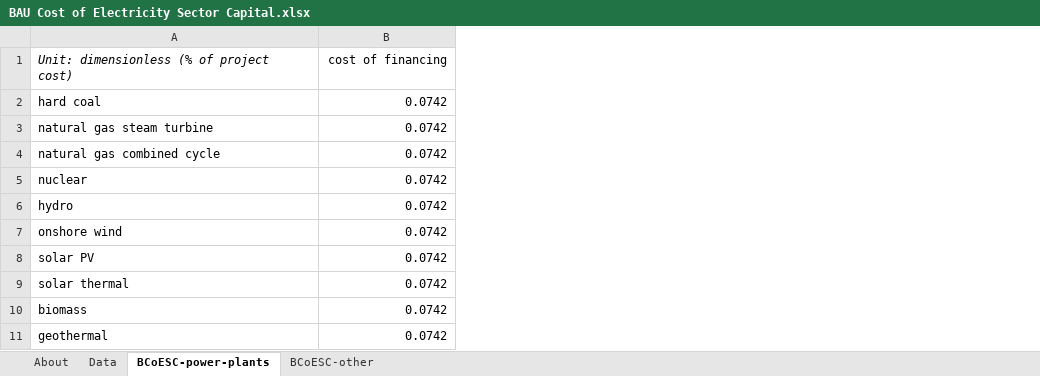
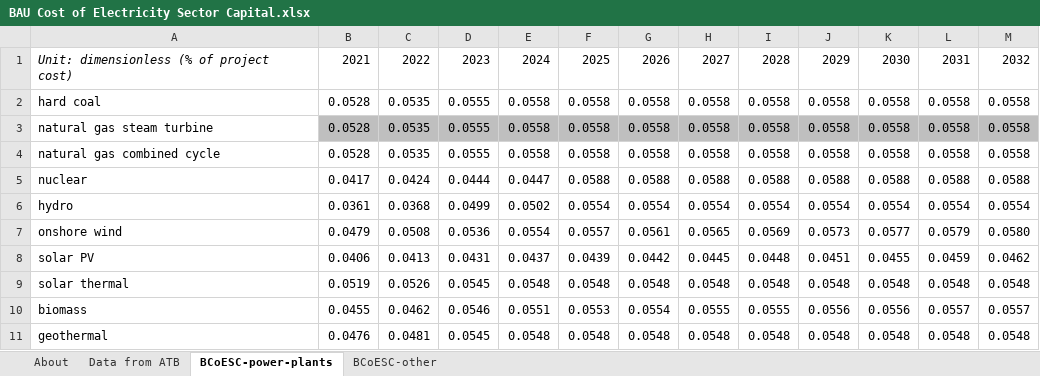
Before and after one commit to EnergyInnovation/eps-louisiana, an Excel workbook: InputData/elec/BCoESC/BAU Cost of Electricity Sector Capital.xlsx, sheet BCoESC-power-plants, drawn as a sheet; only a part is shown; values as stored, in another font and other column widths than the file's, no borders; removed rows and columns are numbered as before the commit, all else as after; the diff covers the shown part only; the diff names each change by its address in the sheet, - before the commit and + after, or states it on an @@ line.

```diff
--- a/InputData/elec/BCoESC/BAU Cost of Electricity Sector Capital.xlsx (sheet BCoESC-power-plants)
+++ b/InputData/elec/BCoESC/BAU Cost of Electricity Sector Capital.xlsx (sheet BCoESC-power-plants)
-sheet tab: Data
+sheet tab: Data from ATB
-column B, rows 1-11: cost of financing | 0.0742 | 0.0742 | 0.0742 | 0.0742 | 0.0742 | 0.0742 | 0.0742 | 0.0742 | 0.0742 | 0.0742
+column B, rows 1-11: 2021 | 0.0528 | 0.0528 | 0.0528 | 0.0417 | 0.0361 | 0.0479 | 0.0406 | 0.0519 | 0.0455 | 0.0476
+column C, rows 1-11: 2022 | 0.0535 | 0.0535 | 0.0535 | 0.0424 | 0.0368 | 0.0508 | 0.0413 | 0.0526 | 0.0462 | 0.0481
+column D, rows 1-11: 2023 | 0.0555 | 0.0555 | 0.0555 | 0.0444 | 0.0499 | 0.0536 | 0.0431 | 0.0545 | 0.0546 | 0.0545
+column E, rows 1-11: 2024 | 0.0558 | 0.0558 | 0.0558 | 0.0447 | 0.0502 | 0.0554 | 0.0437 | 0.0548 | 0.0551 | 0.0548
+column F, rows 1-11: 2025 | 0.0558 | 0.0558 | 0.0558 | 0.0588 | 0.0554 | 0.0557 | 0.0439 | 0.0548 | 0.0553 | 0.0548
+column G, rows 1-11: 2026 | 0.0558 | 0.0558 | 0.0558 | 0.0588 | 0.0554 | 0.0561 | 0.0442 | 0.0548 | 0.0554 | 0.0548
+column H, rows 1-11: 2027 | 0.0558 | 0.0558 | 0.0558 | 0.0588 | 0.0554 | 0.0565 | 0.0445 | 0.0548 | 0.0555 | 0.0548
+column I, rows 1-11: 2028 | 0.0558 | 0.0558 | 0.0558 | 0.0588 | 0.0554 | 0.0569 | 0.0448 | 0.0548 | 0.0555 | 0.0548
+column J, rows 1-11: 2029 | 0.0558 | 0.0558 | 0.0558 | 0.0588 | 0.0554 | 0.0573 | 0.0451 | 0.0548 | 0.0556 | 0.0548
+column K, rows 1-11: 2030 | 0.0558 | 0.0558 | 0.0558 | 0.0588 | 0.0554 | 0.0577 | 0.0455 | 0.0548 | 0.0556 | 0.0548
+column L, rows 1-11: 2031 | 0.0558 | 0.0558 | 0.0558 | 0.0588 | 0.0554 | 0.0579 | 0.0459 | 0.0548 | 0.0557 | 0.0548
+column M, rows 1-11: 2032 | 0.0558 | 0.0558 | 0.0558 | 0.0588 | 0.0554 | 0.0580 | 0.0462 | 0.0548 | 0.0557 | 0.0548
```
Also changed, not shown: 18 added columns elsewhere in this sheet, sheet BCoESC-other, sheet About, InputData/ccs/BCS/BAU CCS Subsidy.xlsx, InputData/elec/HOC/HOC Hydro Opportunity Costs.xlsx, 38 other files.
